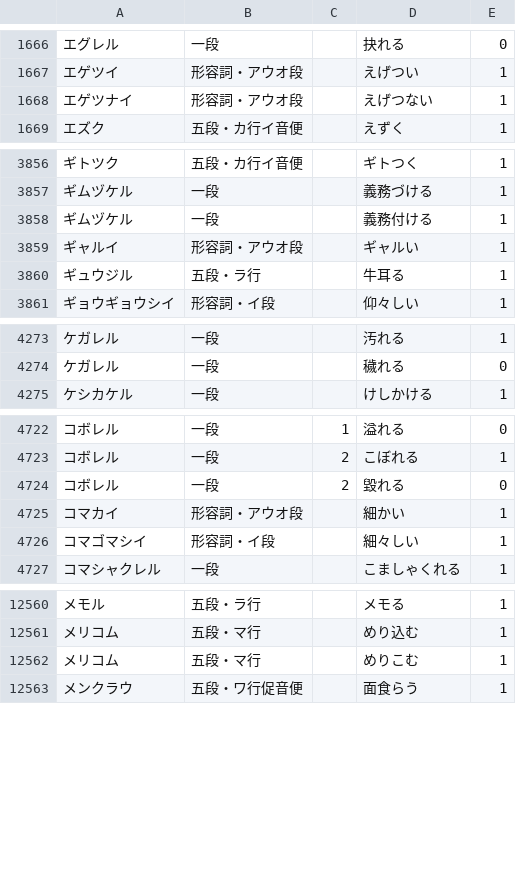
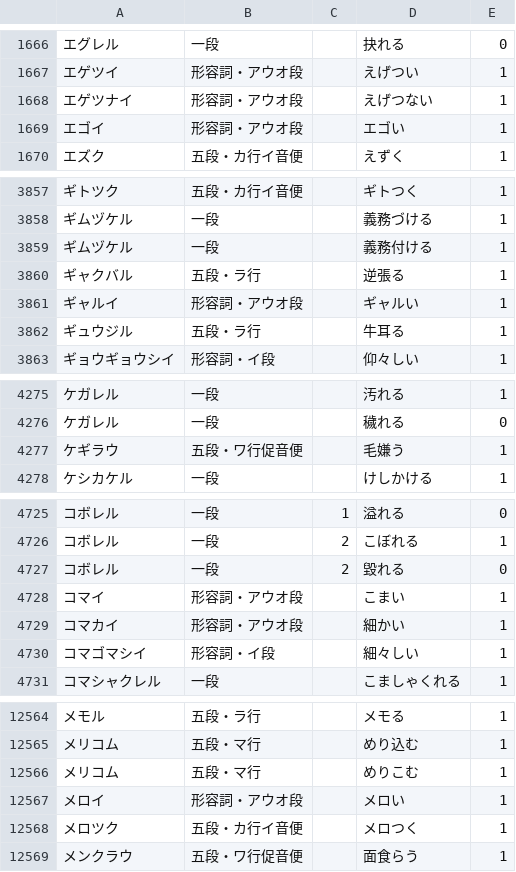
Before and after one commit to hiroshi-manabe/japanese_verb_adj_list, a TSV file: japanese_verb_adj_list.tsv, drawn as a sheet; only a part is shown, gaps mark what is left out.

Commit message:
Updated.

```diff
--- a/japanese_verb_adj_list.tsv
+++ b/japanese_verb_adj_list.tsv
@@ -1668,2 +1668,3 @@
 エゲツナイ	形容詞・アウオ段		えげつない	1
+エゴイ	形容詞・アウオ段		エゴい	1
 エズク	五段・カ行イ音便		えずく	1
@@ -3858,2 +3859,3 @@
 ギムヅケル	一段		義務付ける	1
+ギャクバル	五段・ラ行		逆張る	1
 ギャルイ	形容詞・アウオ段		ギャルい	1
@@ -4274,2 +4276,3 @@
 ケガレル	一段		穢れる	0
+ケギラウ	五段・ワ行促音便		毛嫌う	1
 ケシカケル	一段		けしかける	1
@@ -4724,2 +4727,3 @@
 コボレル	一段	2	毀れる	0
+コマイ	形容詞・アウオ段		こまい	1
 コマカイ	形容詞・アウオ段		細かい	1
@@ -12562,2 +12566,4 @@
 メリコム	五段・マ行		めりこむ	1
+メロイ	形容詞・アウオ段		メロい	1
+メロツク	五段・カ行イ音便		メロつく	1
 メンクラウ	五段・ワ行促音便		面食らう	1
```
